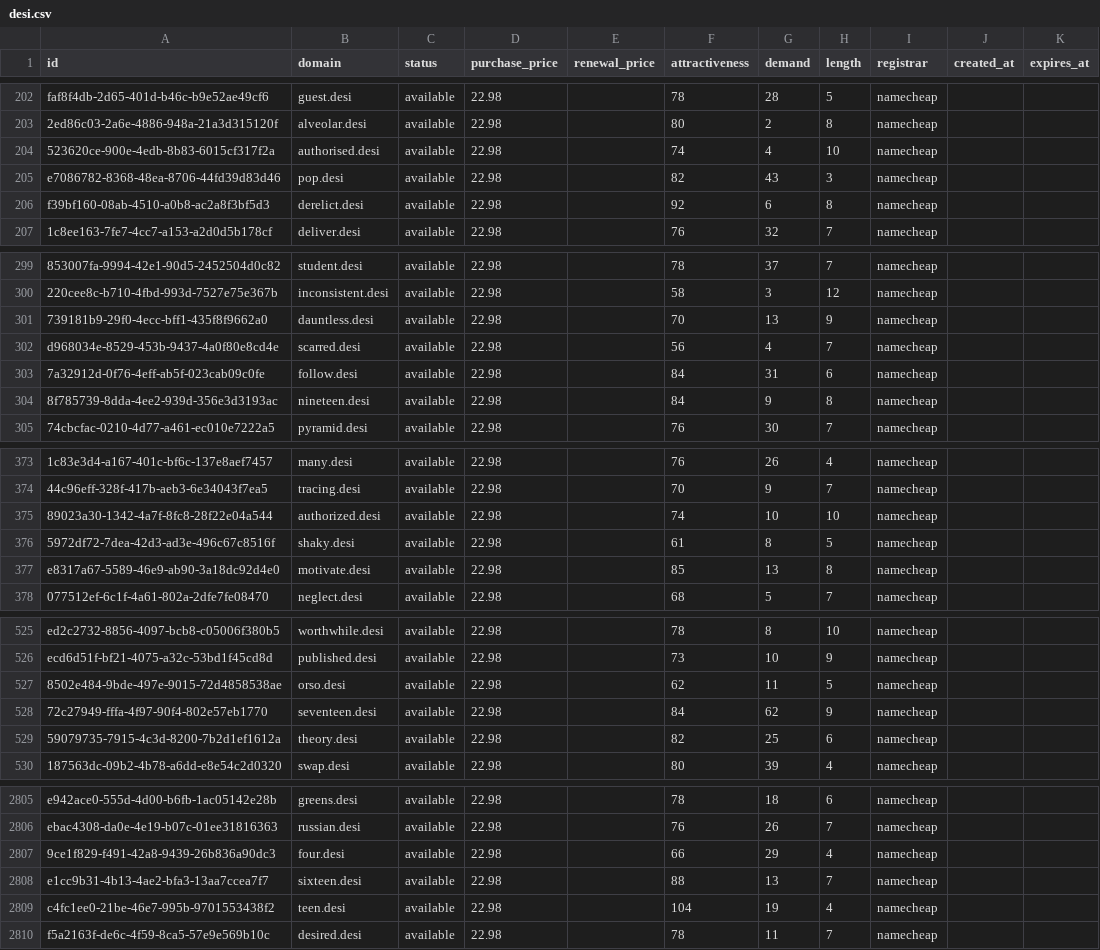
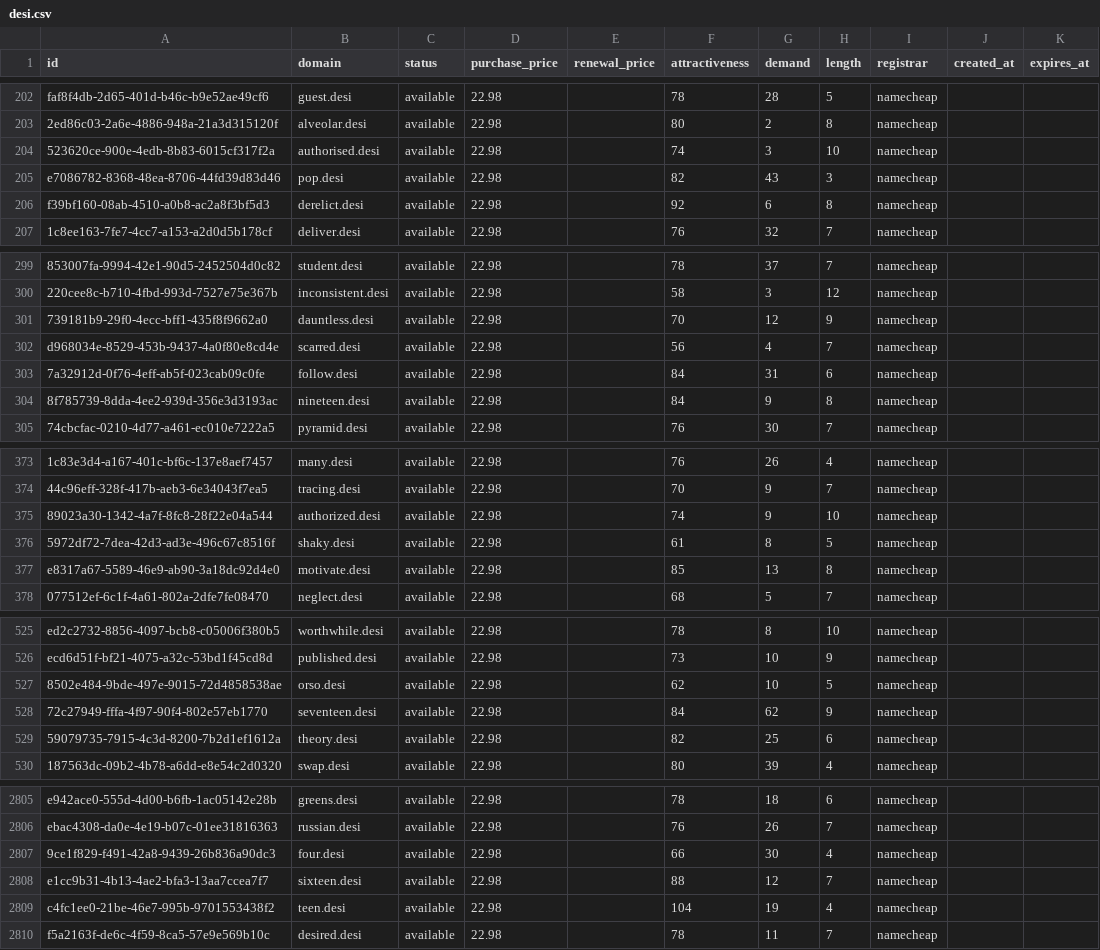
Before and after one commit to UniqueDomains/desi-oneword-domains, a CSV file: desi.csv, drawn as a sheet; only a part is shown, gaps mark what is left out; the diff covers the shown part only; the diff names each change by its address in the sheet, - before the commit and + after, or states it on an @@ line.

Commit message:
Domains update

```diff
--- a/desi.csv
+++ b/desi.csv
-G204 (demand): 4
+G204 (demand): 3
-G301 (demand): 13
+G301 (demand): 12
-G375 (demand): 10
+G375 (demand): 9
-G527 (demand): 11
+G527 (demand): 10
-G2807 (demand): 29
+G2807 (demand): 30
-G2808 (demand): 13
+G2808 (demand): 12
```
Also changed, not shown: 29 edited cells elsewhere in this file, 1 other file.
